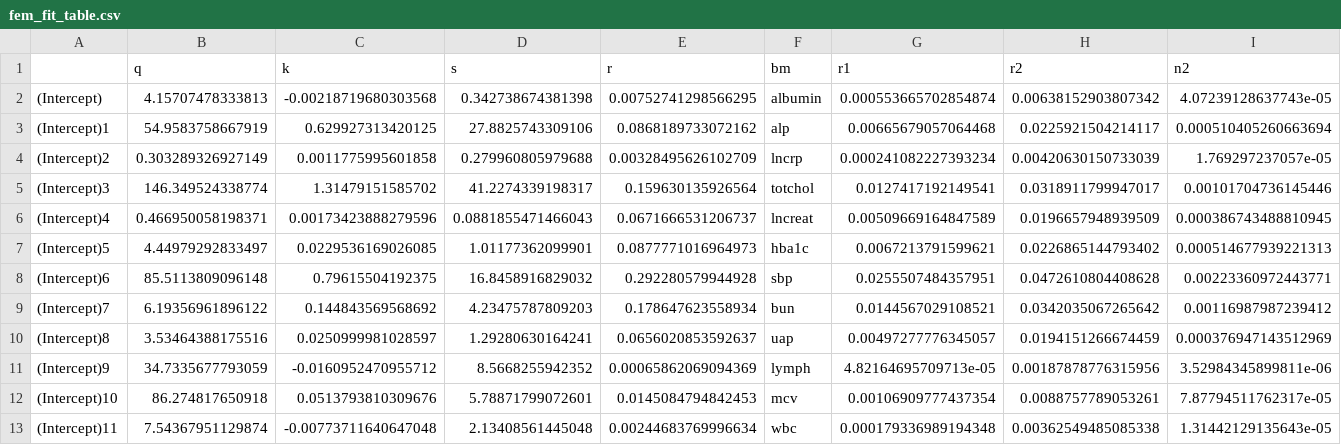
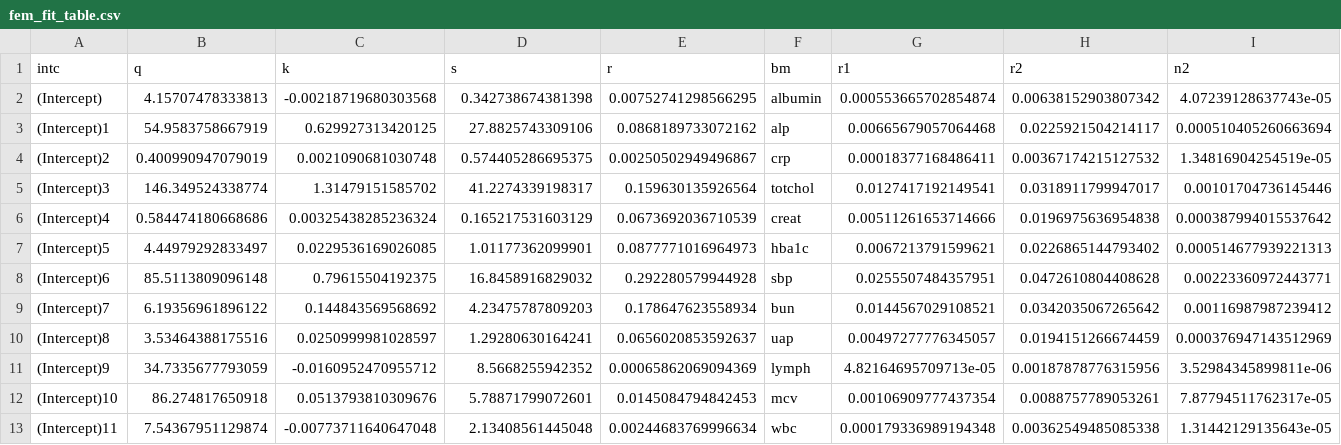
Before and after one commit to nzahar/KDM_BioAge, a CSV file: fem_fit_table.csv, drawn as a sheet.

Commit message:
lncreatıne to creatıne

```diff
--- a/fem_fit_table.csv
+++ b/fem_fit_table.csv
@@ -1,7 +1,7 @@
-"","q","k","s","r","bm","r1","r2","n2"
+"intc","q","k","s","r","bm","r1","r2","n2"
 "(Intercept)",4.15707478333813,-0.00218719680303568,0.342738674381398,0.00752741298566295,"albumin",0.000553665702854874,0.00638152903807342,4.07239128637743e-05
 "(Intercept)1",54.9583758667919,0.629927313420125,27.8825743309106,0.0868189733072162,"alp",0.00665679057064468,0.0225921504214117,0.000510405260663694
-"(Intercept)2",0.303289326927149,0.0011775995601858,0.279960805979688,0.00328495626102709,"lncrp",0.000241082227393234,0.00420630150733039,1.769297237057e-05
+"(Intercept)2",0.400990947079019,0.0021090681030748,0.574405286695375,0.00250502949496867,"crp",0.00018377168486411,0.00367174215127532,1.34816904254519e-05
 "(Intercept)3",146.349524338774,1.31479151585702,41.2274339198317,0.159630135926564,"totchol",0.0127417192149541,0.0318911799947017,0.00101704736145446
-"(Intercept)4",0.466950058198371,0.00173423888279596,0.0881855471466043,0.0671666531206737,"lncreat",0.00509669164847589,0.0196657948939509,0.000386743488810945
+"(Intercept)4",0.584474180668686,0.00325438285236324,0.165217531603129,0.0673692036710539,"creat",0.00511261653714666,0.0196975636954838,0.000387994015537642
 "(Intercept)5",4.44979292833497,0.0229536169026085,1.01177362099901,0.0877771016964973,"hba1c",0.0067213791599621,0.0226865144793402,0.000514677939221313
```
Also changed, not shown: male_fit_table.csv, 2 other files.
